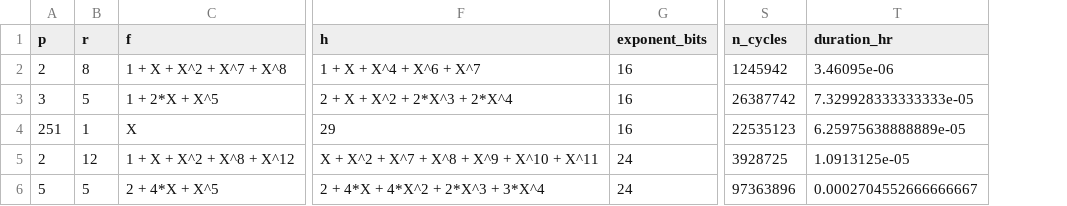
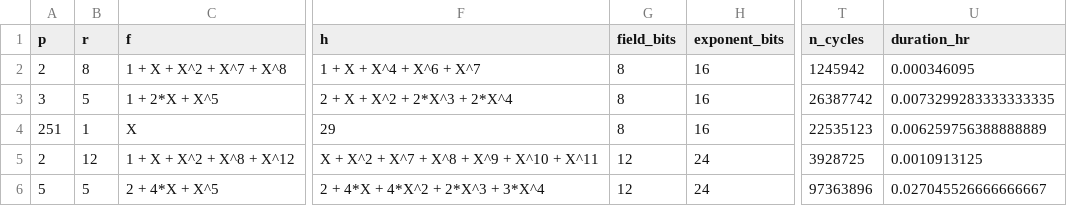
Before and after one commit to so-dev000/dlp-estimate, a CSV file: results/qualtran/rows.csv, drawn as a sheet; only a part is shown, gaps mark what is left out; addresses are those after the commit; the diff names each change by its address in the sheet, - before the commit and + after, or states it on an @@ line.

```diff
--- a/results/qualtran/rows.csv
+++ b/results/qualtran/rows.csv
+column G (field_bits), rows 2-6: 8 | 8 | 8 | 12 | 12
-U2 (duration_hr): 3.46095e-06
+U2 (duration_hr): 0.000346095
-U3 (duration_hr): 7.329928333333333e-05
+U3 (duration_hr): 0.0073299283333333335
-U4 (duration_hr): 6.25975638888889e-05
+U4 (duration_hr): 0.006259756388888889
-U5 (duration_hr): 1.0913125e-05
+U5 (duration_hr): 0.0010913125
-U6 (duration_hr): 0.0002704552666666667
+U6 (duration_hr): 0.027045526666666667
```
Also changed, not shown: 8 other files.
